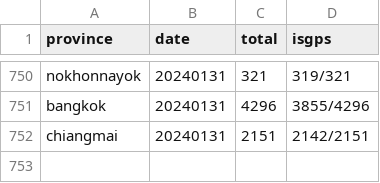
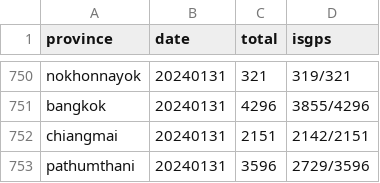
Before and after one commit to phawitb/crawler-led3-window, a CSV file: currentstage.csv, drawn as a sheet; only a part is shown, gaps mark what is left out.

Commit message:
Update currentstage.csv

```diff
--- a/currentstage.csv
+++ b/currentstage.csv
@@ -752 +752,2 @@ bangkok,20240131,4296,3855/4296
 chiangmai,20240131,2151,2142/2151
+pathumthani,20240131,3596,2729/3596
```
